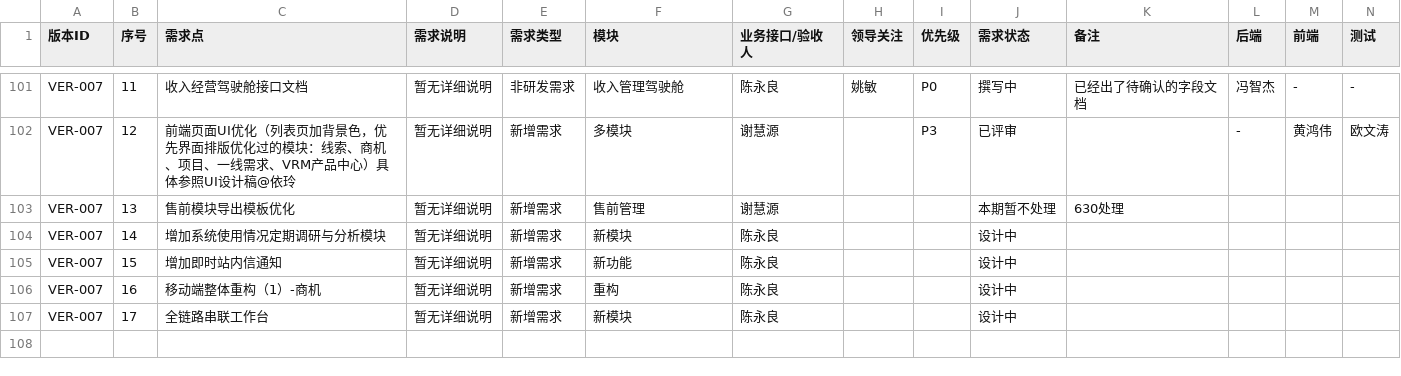
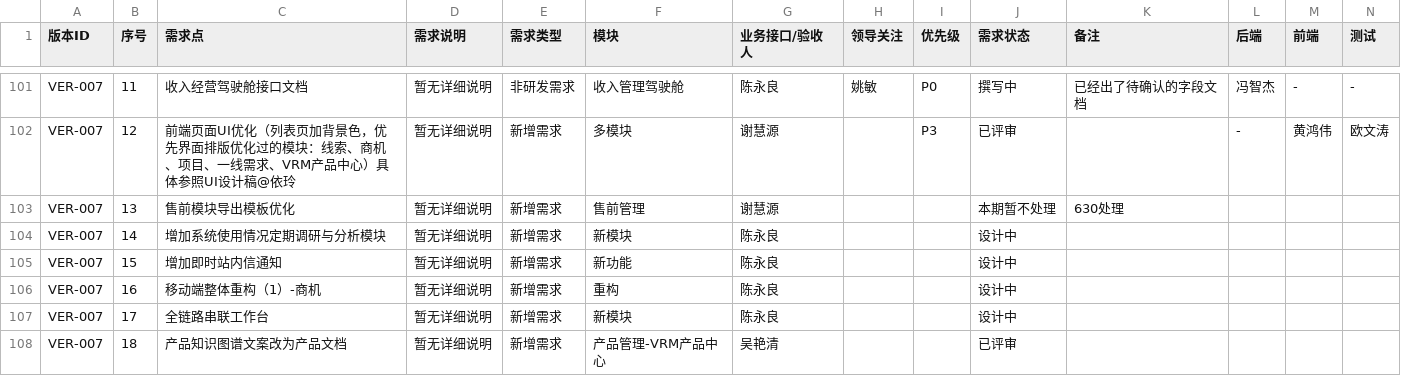
Before and after one commit to hopperxie-spec/Rapid-Prototype, a CSV file: data/requirements.csv, drawn as a sheet; only a part is shown, gaps mark what is left out; rows hold the shown columns only; the diff names each change by its address in the sheet, - before the commit and + after, or states it on an @@ line.

```diff
--- a/data/requirements.csv
+++ b/data/requirements.csv
+row 108: VER-007 | 18 | 产品知识图谱文案改为产品文档 | 暂无详细说明 | 新增需求 | 产品管理-VRM产品中心 | 吴艳清 |  |  | 已评审
```
Also changed, not shown: data/versions.csv.
